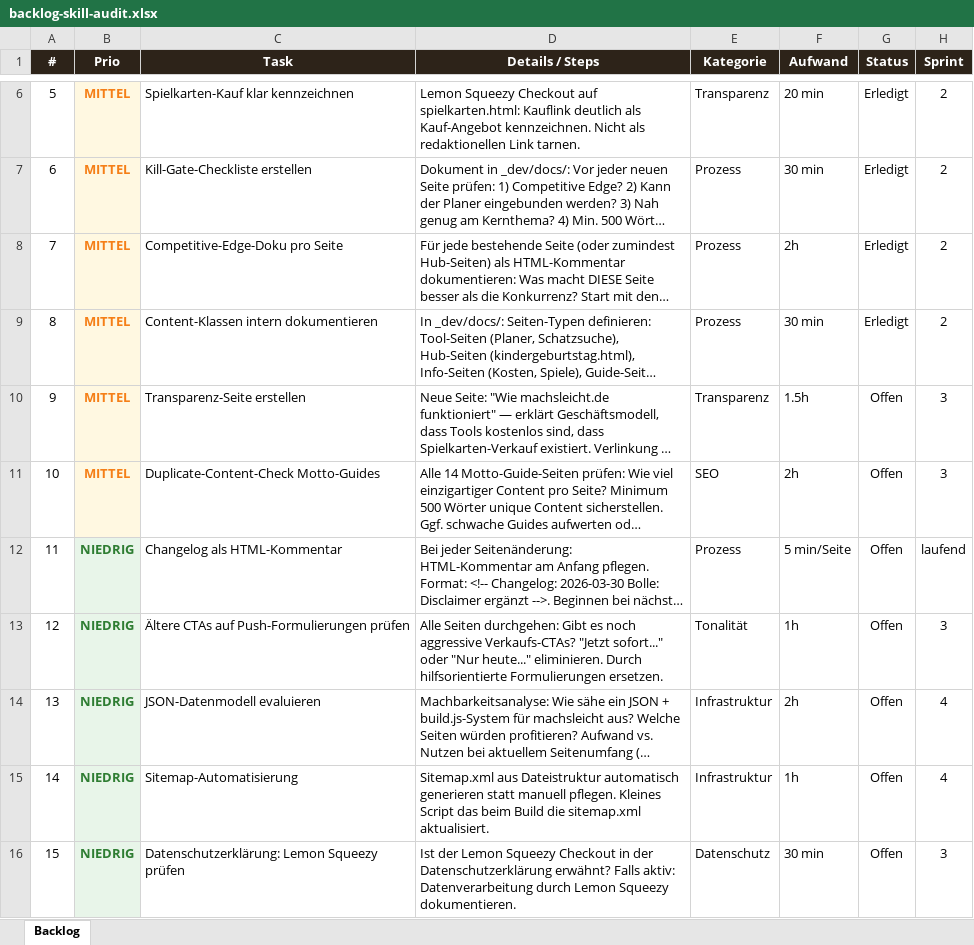
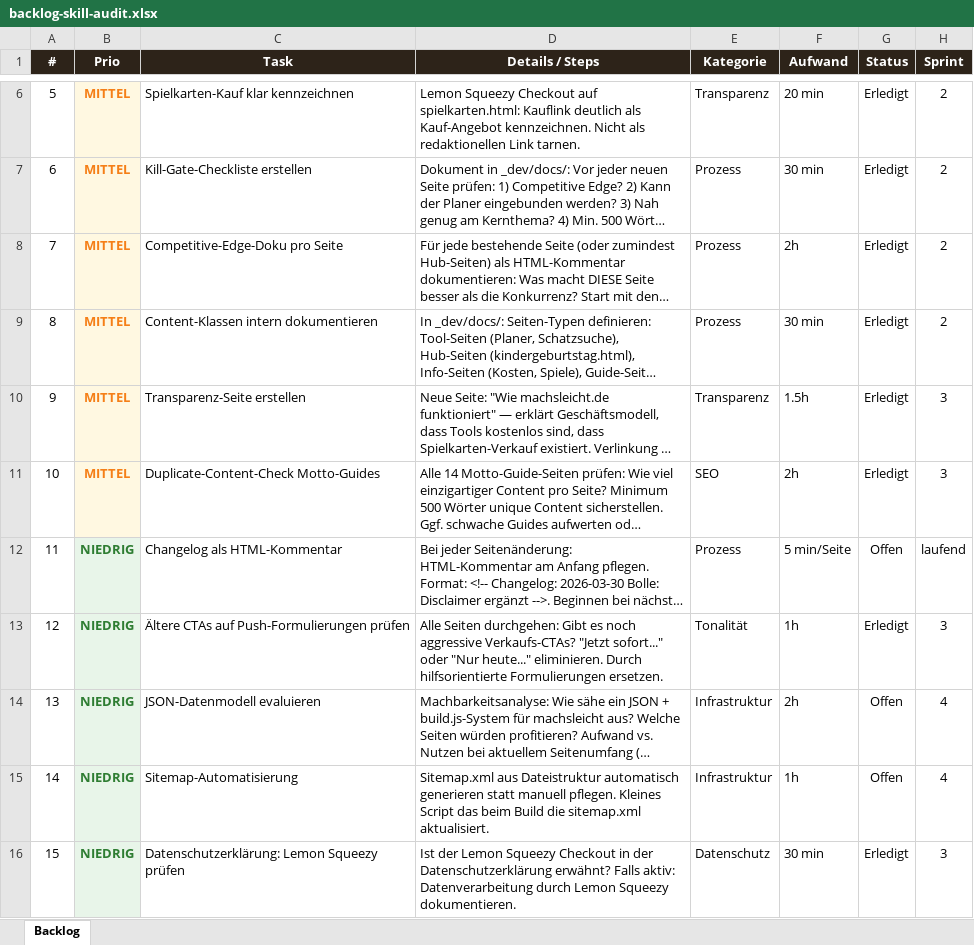
Before and after one commit to Bollesan91/machsleicht-deploy, an Excel workbook: _dev/docs/backlog-skill-audit.xlsx, sheet Backlog, drawn as a sheet; only a part is shown, gaps mark what is left out; long unchanged cells end in …; values as stored, in another font and other column widths than the file's, no borders; the diff names each change by its address in the sheet, - before the commit and + after, or states it on an @@ line.

```diff
--- a/_dev/docs/backlog-skill-audit.xlsx (sheet Backlog)
+++ b/_dev/docs/backlog-skill-audit.xlsx (sheet Backlog)
-G10:G11 (Status): Offen
+G10:G11 (Status): Erledigt
-G13 (Status): Offen
+G13 (Status): Erledigt
-G16 (Status): Offen
+G16 (Status): Erledigt
```
